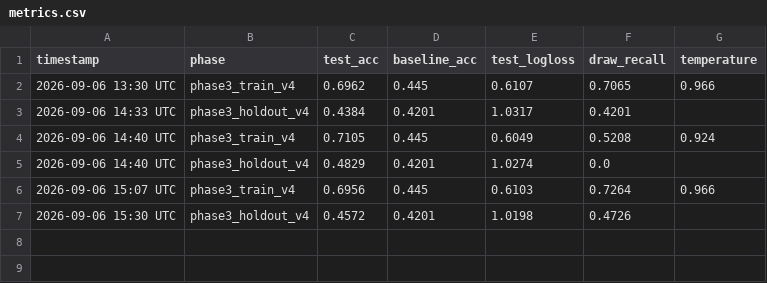
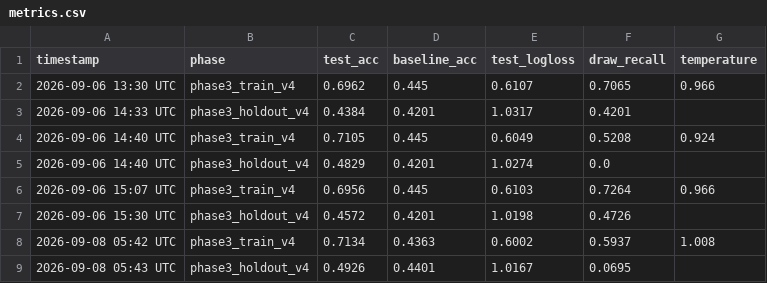
Before and after one commit to rhkhabure/FIFA-WORLDCUP-PREDICTION, a CSV file: v4_backend/notebooks/results/metrics.csv, drawn as a sheet; the diff names each change by its address in the sheet, - before the commit and + after, or states it on an @@ line.

```diff
--- a/v4_backend/notebooks/results/metrics.csv
+++ b/v4_backend/notebooks/results/metrics.csv
+row 8: 2026-09-08 05:42 UTC | phase3_train_v4 | 0.7134 | 0.4363 | 0.6002 | 0.5937 | 1.008
+row 9: 2026-09-08 05:43 UTC | phase3_holdout_v4 | 0.4926 | 0.4401 | 1.0167 | 0.0695
```
Also changed, not shown: 12 other files.
